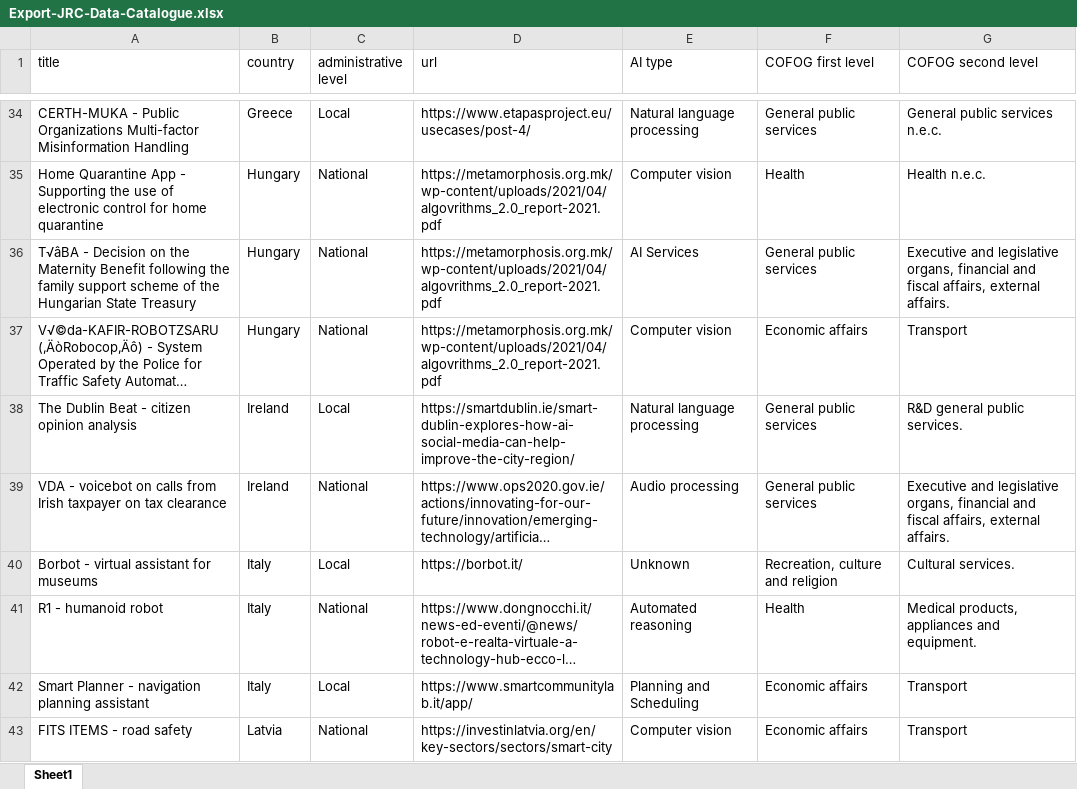
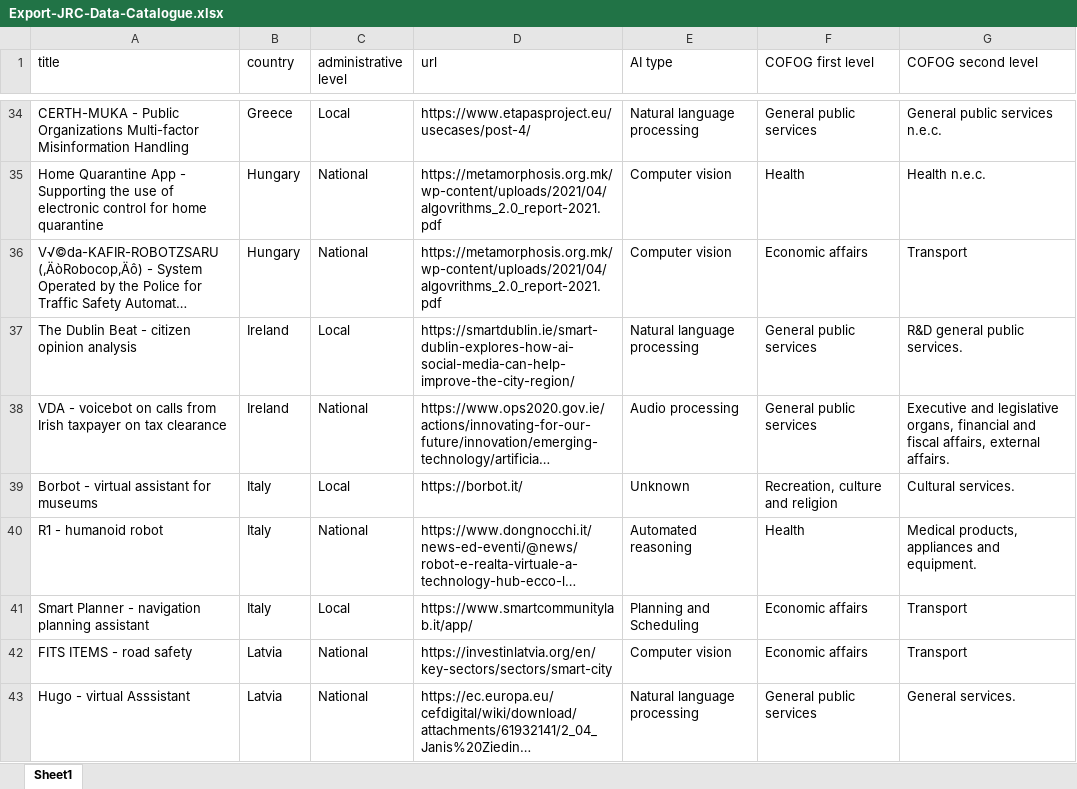
Before and after one commit to AI-Watch/AI-Watch-T6-public-data, an Excel workbook: Export-JRC-Data-Catalogue.xlsx, sheet Sheet1, drawn as a sheet; only a part is shown, gaps mark what is left out; the shorter side is filled out with more unchanged rows; long unchanged cells end in …; values as stored, in another font and other column widths than the file's, no borders; the diff names each change by its address in the sheet, - before the commit and + after, or states it on an @@ line.

```diff
--- a/Export-JRC-Data-Catalogue.xlsx (sheet Sheet1)
+++ b/Export-JRC-Data-Catalogue.xlsx (sheet Sheet1)
-row 36: T√âBA - Decision on the Maternity Benefit following the family support scheme of the Hungarian State Treasury | Hungary | National | https://metamorphosis.org.mk/wp-content/uploads/2021/04/algovrithms_2.0_report-2021.pdf | AI Services | General public services | Executive and legislative organs, financial and fiscal affairs, external affairs.
```
Also changed, not shown: 2 other files.
